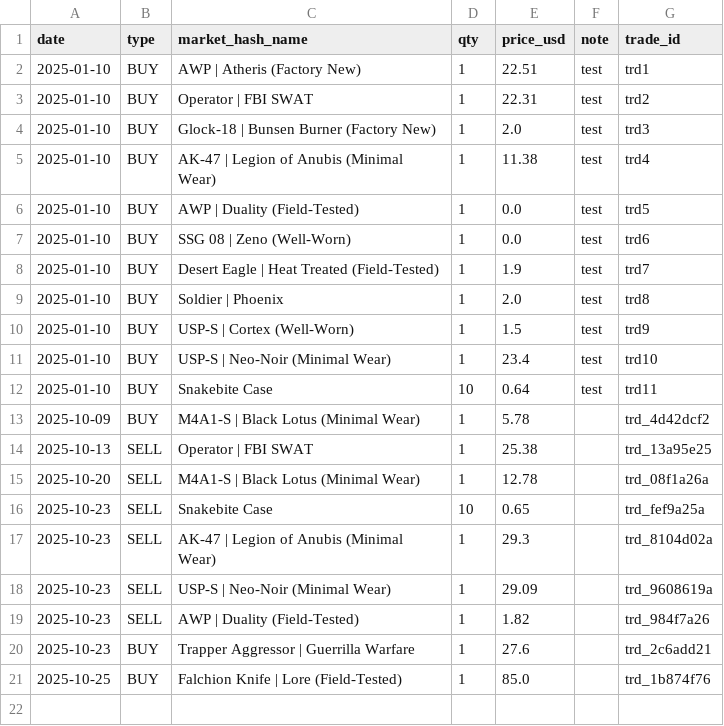
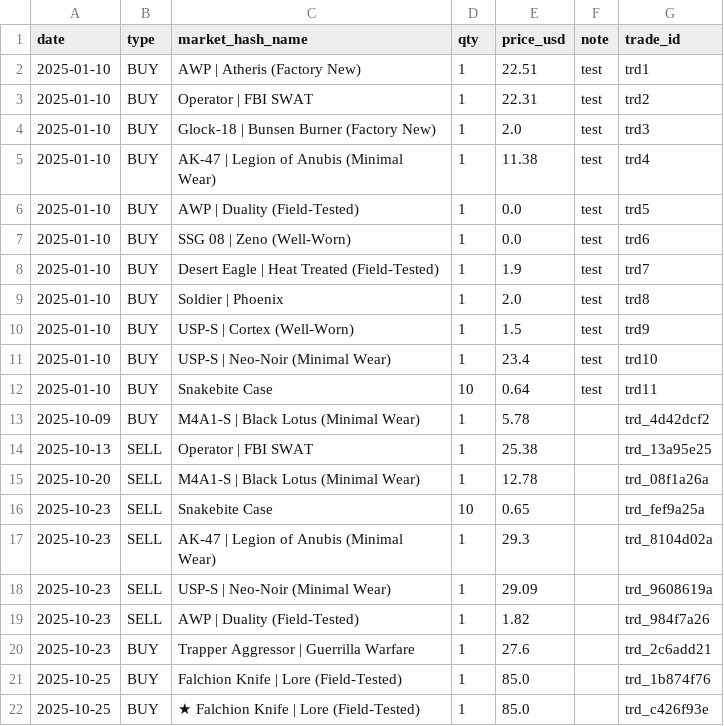
Before and after one commit to pierreledophin/cs2portfolio, a CSV file: data/pierre/trades.csv, drawn as a sheet.

Commit message:
add BUY ★ Falchion Knife | Lore (Field-Tested)

```diff
--- a/data/pierre/trades.csv
+++ b/data/pierre/trades.csv
@@ -21 +21,2 @@ date,type,market_hash_name,qty,price_usd,note,trade_id
 2025-10-25,BUY,Falchion Knife | Lore (Field-Tested),1,85.0,,trd_1b874f76
+2025-10-25,BUY,★ Falchion Knife | Lore (Field-Tested),1,85.0,,trd_c426f93e
```
